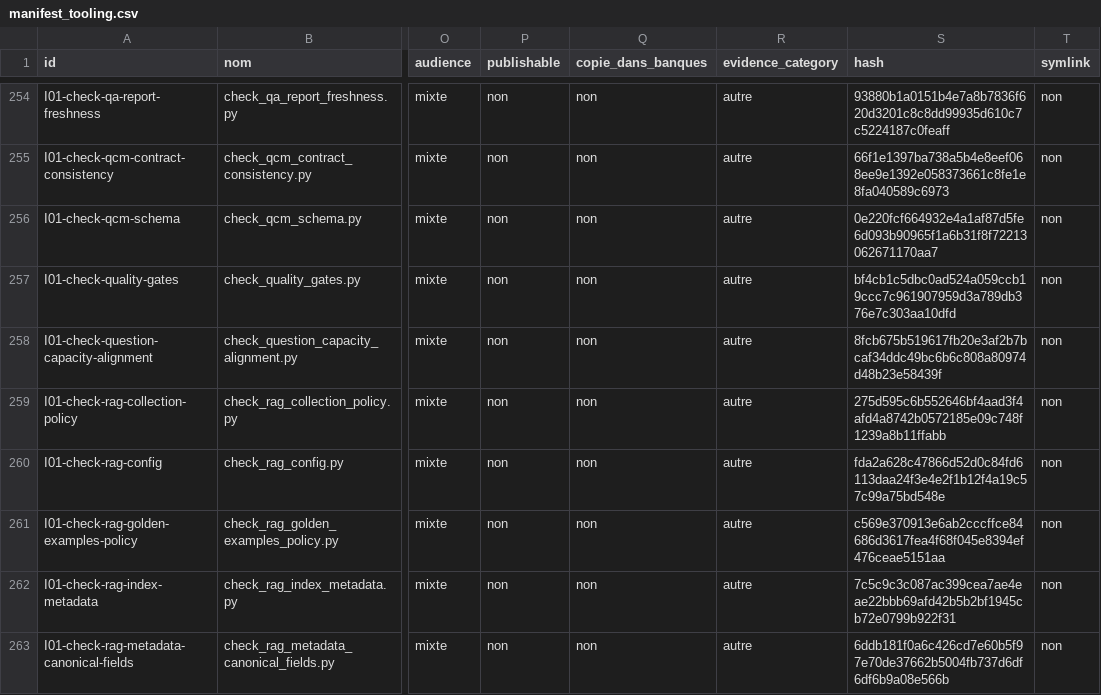
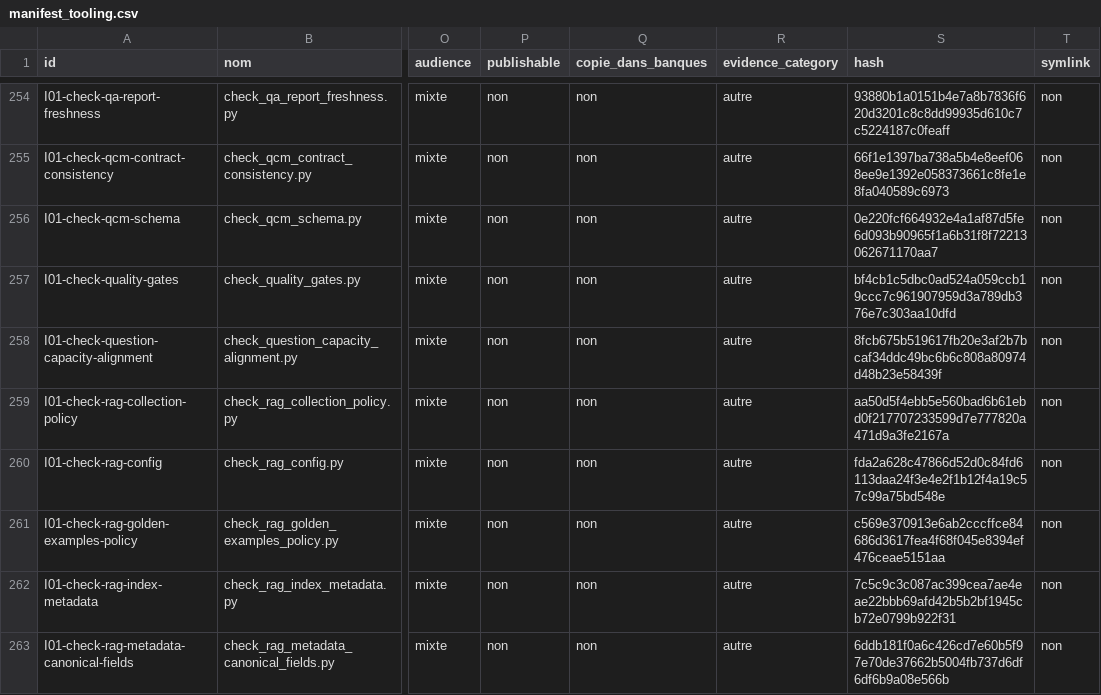
Before and after one commit to cyranoaladin/NSI, a CSV file: manifest_tooling.csv, drawn as a sheet; only a part is shown, gaps mark what is left out; the diff names each change by its address in the sheet, - before the commit and + after, or states it on an @@ line.

```diff
--- a/manifest_tooling.csv
+++ b/manifest_tooling.csv
-S259 (hash): 275d595c6b552646bf4aad3f4afd4a8742b0572185e09c748f1239a8b11ffabb
+S259 (hash): aa50d5f4ebb5e560bad6b61ebd0f217707233599d7e777820a471d9a3fe2167a
```
